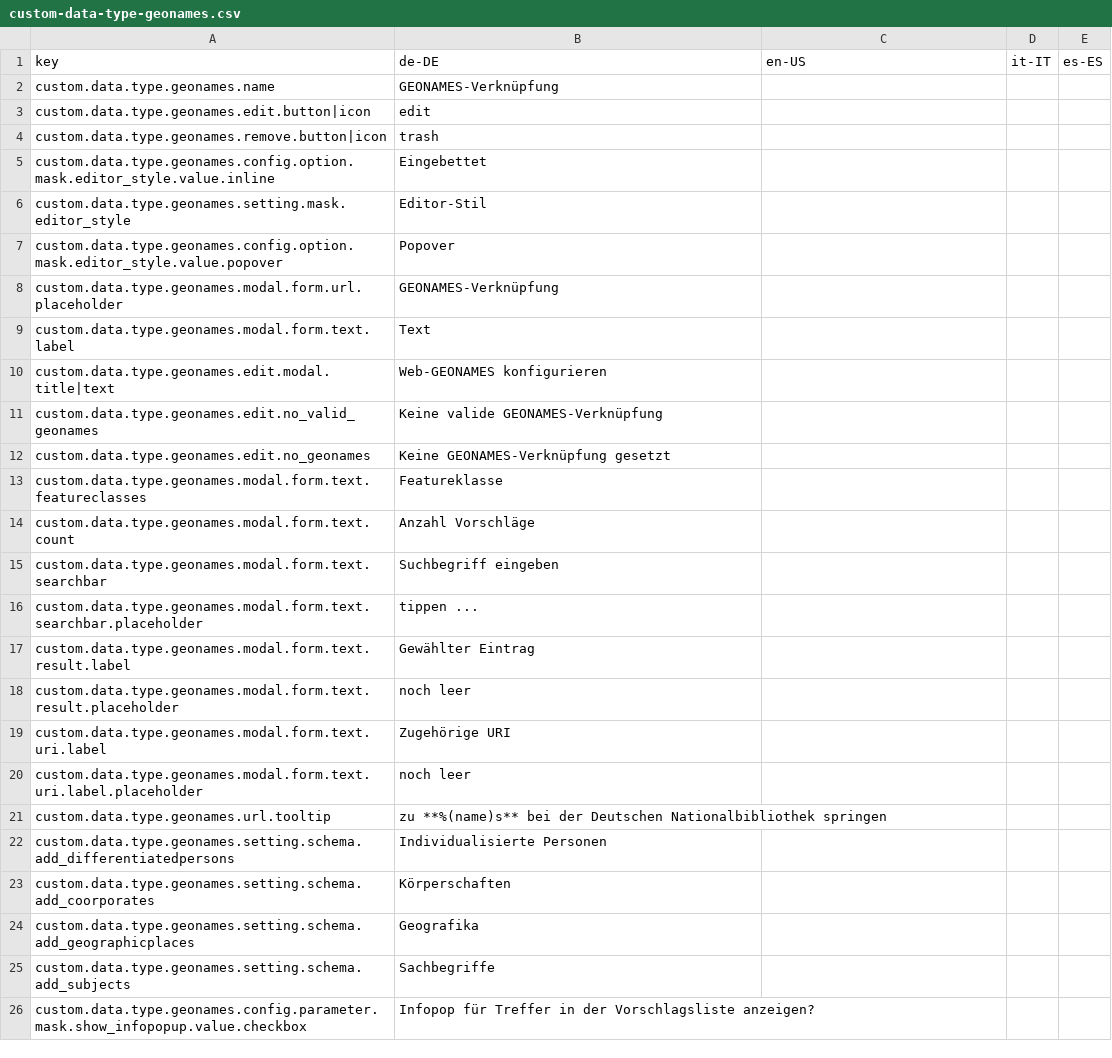
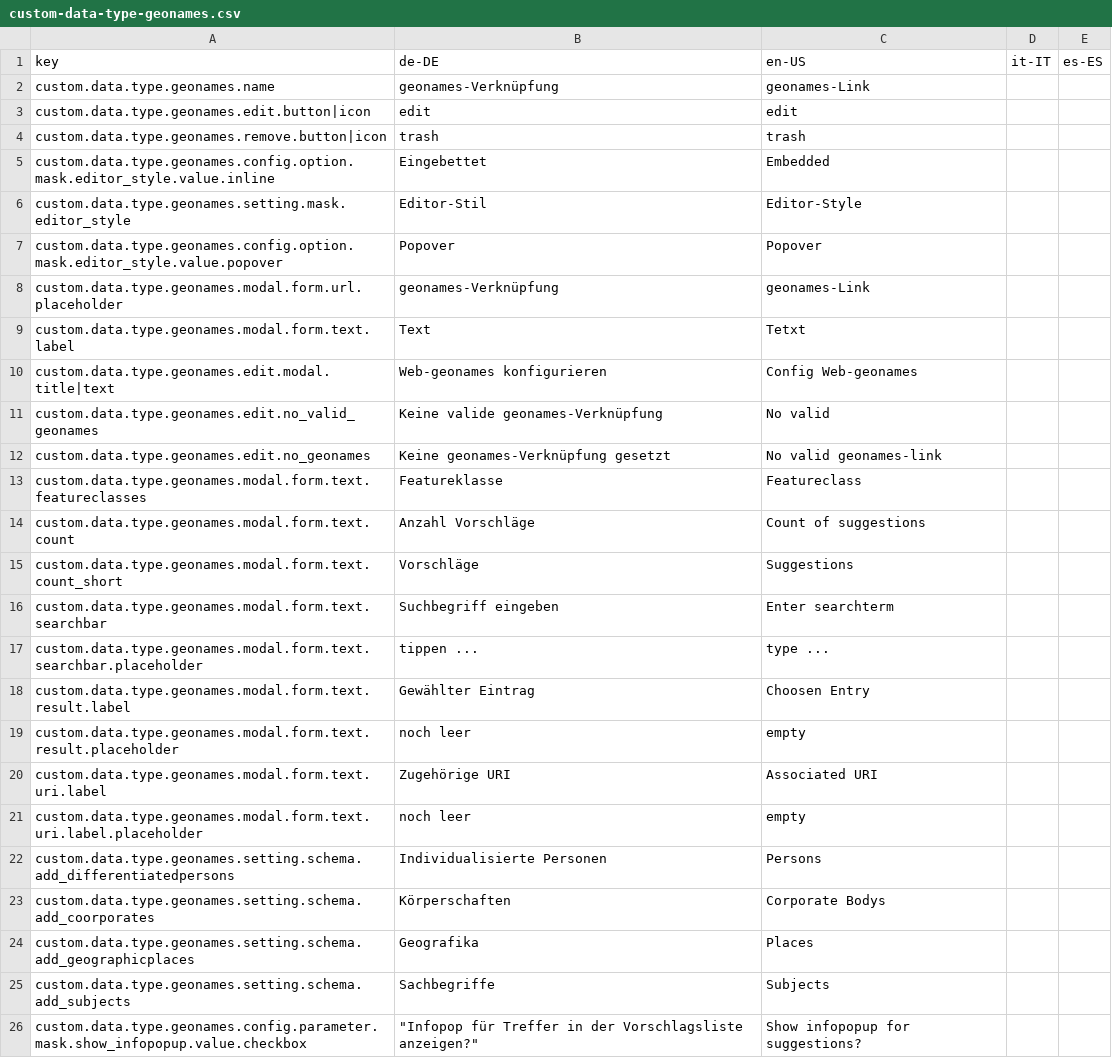
Before and after one commit to programmfabrik/easydb-custom-data-type-geonames, a CSV file: l10n/custom-data-type-geonames.csv, drawn as a sheet; only a part is shown; the diff covers the shown part only.

Commit message:
added english

```diff
--- a/l10n/custom-data-type-geonames.csv
+++ b/l10n/custom-data-type-geonames.csv
@@ -2,25 +2,25 @@
-"custom.data.type.geonames.name","GEONAMES-Verknüpfung",
-"custom.data.type.geonames.edit.button|icon","edit",
-"custom.data.type.geonames.remove.button|icon","trash",
-"custom.data.type.geonames.config.option.mask.editor_style.value.inline","Eingebettet",
-"custom.data.type.geonames.setting.mask.editor_style","Editor-Stil",
-"custom.data.type.geonames.config.option.mask.editor_style.value.popover","Popover",
-"custom.data.type.geonames.modal.form.url.placeholder","GEONAMES-Verknüpfung",
-"custom.data.type.geonames.modal.form.text.label","Text",
-"custom.data.type.geonames.edit.modal.title|text","Web-GEONAMES konfigurieren",
-"custom.data.type.geonames.edit.no_valid_geonames","Keine valide GEONAMES-Verknüpfung",
-"custom.data.type.geonames.edit.no_geonames","Keine GEONAMES-Verknüpfung gesetzt",
-"custom.data.type.geonames.modal.form.text.featureclasses","Featureklasse"
-"custom.data.type.geonames.modal.form.text.count","Anzahl Vorschläge",
-"custom.data.type.geonames.modal.form.text.searchbar","Suchbegriff eingeben",
-"custom.data.type.geonames.modal.form.text.searchbar.placeholder"," tippen ... ",
-"custom.data.type.geonames.modal.form.text.result.label","Gewählter Eintrag",
-"custom.data.type.geonames.modal.form.text.result.placeholder","noch leer",
-"custom.data.type.geonames.modal.form.text.uri.label","Zugehörige URI",
-"custom.data.type.geonames.modal.form.text.uri.label.placeholder","noch leer",
-"custom.data.type.geonames.url.tooltip","zu **%(name)s** bei der Deutschen Nationalbibliothek springen",
-"custom.data.type.geonames.setting.schema.add_differentiatedpersons","Individualisierte Personen",
-"custom.data.type.geonames.setting.schema.add_coorporates","Körperschaften",
-"custom.data.type.geonames.setting.schema.add_geographicplaces","Geografika",
-"custom.data.type.geonames.setting.schema.add_subjects","Sachbegriffe",
-"custom.data.type.geonames.config.parameter.mask.show_infopopup.value.checkbox", "Infopop für Treffer in der Vorschlagsliste anzeigen?",
+custom.data.type.geonames.name,geonames-Verknüpfung,geonames-Link,,
+custom.data.type.geonames.edit.button|icon,edit,edit,,
+custom.data.type.geonames.remove.button|icon,trash,trash,,
+custom.data.type.geonames.config.option.mask.editor_style.value.inline,Eingebettet,Embedded,,
+custom.data.type.geonames.setting.mask.editor_style,Editor-Stil,Editor-Style,,
+custom.data.type.geonames.config.option.mask.editor_style.value.popover,Popover,Popover,,
+custom.data.type.geonames.modal.form.url.placeholder,geonames-Verknüpfung,geonames-Link,,
+custom.data.type.geonames.modal.form.text.label,Text,Tetxt,,
+custom.data.type.geonames.edit.modal.title|text,Web-geonames konfigurieren,Config Web-geonames,,
+custom.data.type.geonames.edit.no_valid_geonames,Keine valide geonames-Verknüpfung,No valid ,,
+custom.data.type.geonames.edit.no_geonames,Keine geonames-Verknüpfung gesetzt,No valid geonames-link,,
+custom.data.type.geonames.modal.form.text.featureclasses,Featureklasse,Featureclass,,
+custom.data.type.geonames.modal.form.text.count,Anzahl Vorschläge,Count of suggestions,,
+custom.data.type.geonames.modal.form.text.count_short,Vorschläge,Suggestions,,
+custom.data.type.geonames.modal.form.text.searchbar,Suchbegriff eingeben,Enter searchterm,,
+custom.data.type.geonames.modal.form.text.searchbar.placeholder,tippen ...,type ...,,
+custom.data.type.geonames.modal.form.text.result.label,Gewählter Eintrag,Choosen Entry,,
+custom.data.type.geonames.modal.form.text.result.placeholder,noch leer,empty,,
+custom.data.type.geonames.modal.form.text.uri.label,Zugehörige URI,Associated URI,,
+custom.data.type.geonames.modal.form.text.uri.label.placeholder,noch leer,empty,,
+custom.data.type.geonames.setting.schema.add_differentiatedpersons,Individualisierte Personen,Persons,,
+custom.data.type.geonames.setting.schema.add_coorporates,Körperschaften,Corporate Bodys,,
+custom.data.type.geonames.setting.schema.add_geographicplaces,Geografika,Places,,
+custom.data.type.geonames.setting.schema.add_subjects,Sachbegriffe,Subjects,,
+custom.data.type.geonames.config.parameter.mask.show_infopopup.value.checkbox,"""Infopop für Treffer in der Vorschlagsliste anzeigen?""",Show infopopup for suggestions?,,
```
Also changed, not shown: 21 added rows and 4 edited cells elsewhere in this file.
